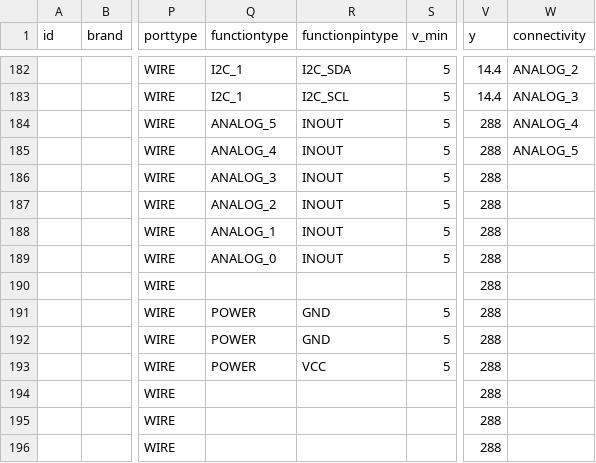
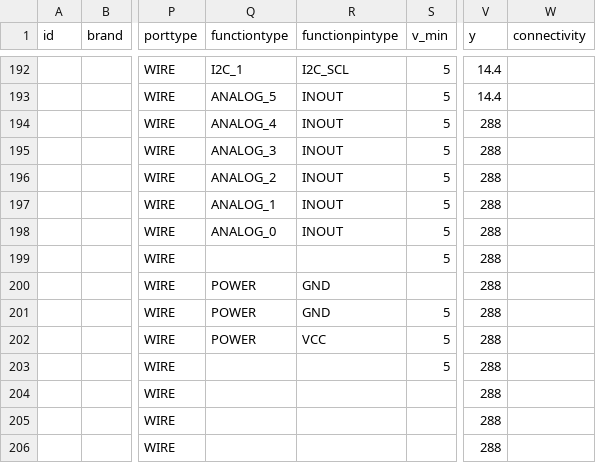
Before and after one commit to InGarage/MakerPlayGround_Library, a CSV file: newscript/actualdevice.csv, drawn as a sheet; only a part is shown, gaps mark what is left out; addresses are those after the commit; the diff covers the shown part only; the diff names each change by its address in the sheet, - before the commit and + after, or states it on an @@ line.

```diff
--- a/newscript/actualdevice.csv
+++ b/newscript/actualdevice.csv
-R192 (functionpintype): I2C_SDA
+R192 (functionpintype): I2C_SCL
-W192 (connectivity): ANALOG_2
+W192 (connectivity): (empty)
-Q193 (functiontype): I2C_1
+Q193 (functiontype): ANALOG_5
-R193 (functionpintype): I2C_SCL
+R193 (functionpintype): INOUT
-W193 (connectivity): ANALOG_3
+W193 (connectivity): (empty)
-Q194 (functiontype): ANALOG_5
+Q194 (functiontype): ANALOG_4
-W194 (connectivity): ANALOG_4
+W194 (connectivity): (empty)
-Q195 (functiontype): ANALOG_4
+Q195 (functiontype): ANALOG_3
-W195 (connectivity): ANALOG_5
+W195 (connectivity): (empty)
-Q196 (functiontype): ANALOG_3
+Q196 (functiontype): ANALOG_2
-Q197 (functiontype): ANALOG_2
+Q197 (functiontype): ANALOG_1
-Q198 (functiontype): ANALOG_1
+Q198 (functiontype): ANALOG_0
-Q199 (functiontype): ANALOG_0
+Q199 (functiontype): (empty)
-R199 (functionpintype): INOUT
+R199 (functionpintype): (empty)
-Q200 (functiontype): (empty)
+Q200 (functiontype): POWER
-R200 (functionpintype): (empty)
+R200 (functionpintype): GND
-R202 (functionpintype): GND
+R202 (functionpintype): VCC
-Q203 (functiontype): POWER
+Q203 (functiontype): (empty)
-R203 (functionpintype): VCC
+R203 (functionpintype): (empty)
```
Also changed, not shown: 10 added rows and 22 edited cells elsewhere in this file, 1 other file.
